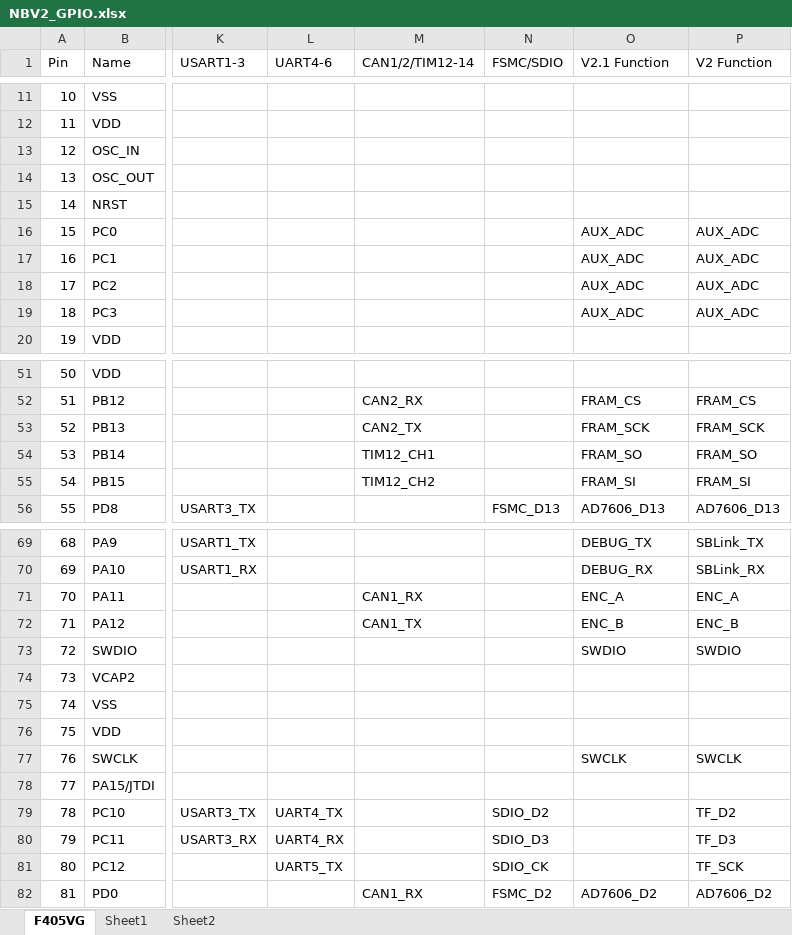
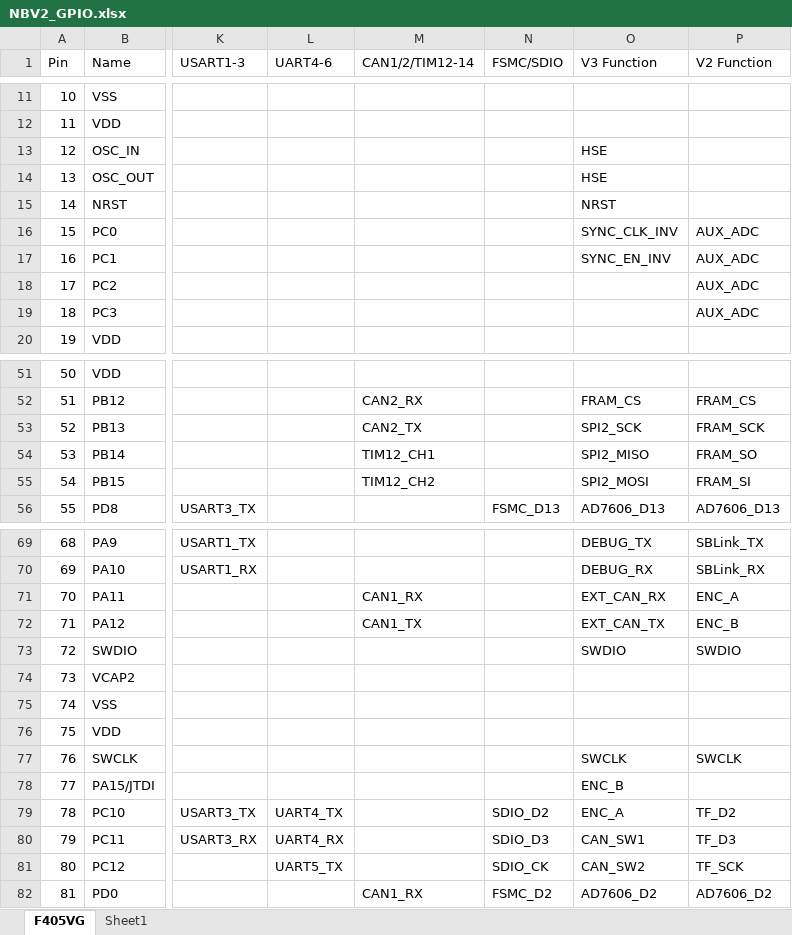
Before and after one commit to cfrpg/NickelBird, an Excel workbook: doc/NBV2_GPIO.xlsx, sheet F405VG, drawn as a sheet; only a part is shown, gaps mark what is left out; values as stored, in another font and other column widths than the file's, no cell formats; the diff covers the shown part only; the diff names each change by its address in the sheet, - before the commit and + after, or states it on an @@ line.

```diff
--- a/doc/NBV2_GPIO.xlsx (sheet F405VG)
+++ b/doc/NBV2_GPIO.xlsx (sheet F405VG)
-sheet tab: Sheet2
-O1: V2.1 Function
+O1: V3 Function
-O13:O14 (V3 Function): (empty)
+O13:O14 (V3 Function): HSE
-O15 (V3 Function): (empty)
+O15 (V3 Function): NRST
-O16 (V3 Function): AUX_ADC
+O16 (V3 Function): SYNC_CLK_INV
-O17 (V3 Function): AUX_ADC
+O17 (V3 Function): SYNC_EN_INV
-O18:O19 (V3 Function): AUX_ADC
+O18:O19 (V3 Function): (empty)
-O53 (V3 Function): FRAM_SCK
+O53 (V3 Function): SPI2_SCK
-O54 (V3 Function): FRAM_SO
+O54 (V3 Function): SPI2_MISO
-O55 (V3 Function): FRAM_SI
+O55 (V3 Function): SPI2_MOSI
-O71 (V3 Function): ENC_A
+O71 (V3 Function): EXT_CAN_RX
-O72 (V3 Function): ENC_B
+O72 (V3 Function): EXT_CAN_TX
-O78 (V3 Function): (empty)
+O78 (V3 Function): ENC_B
-O79 (V3 Function): (empty)
+O79 (V3 Function): ENC_A
-O80 (V3 Function): (empty)
+O80 (V3 Function): CAN_SW1
-O81 (V3 Function): (empty)
+O81 (V3 Function): CAN_SW2
```
Also changed, not shown: 4 edited cells elsewhere in this sheet, sheet Sheet1, cell formats, doc/NBV2_PIN.xlsx, 20 other files.
